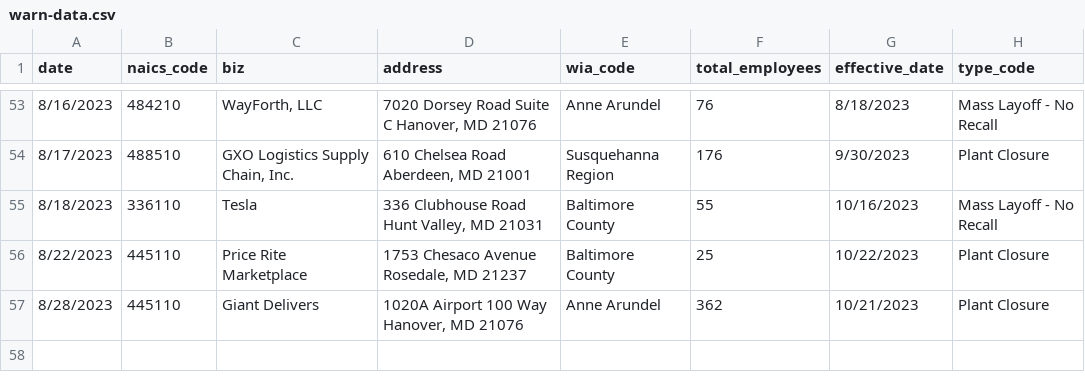
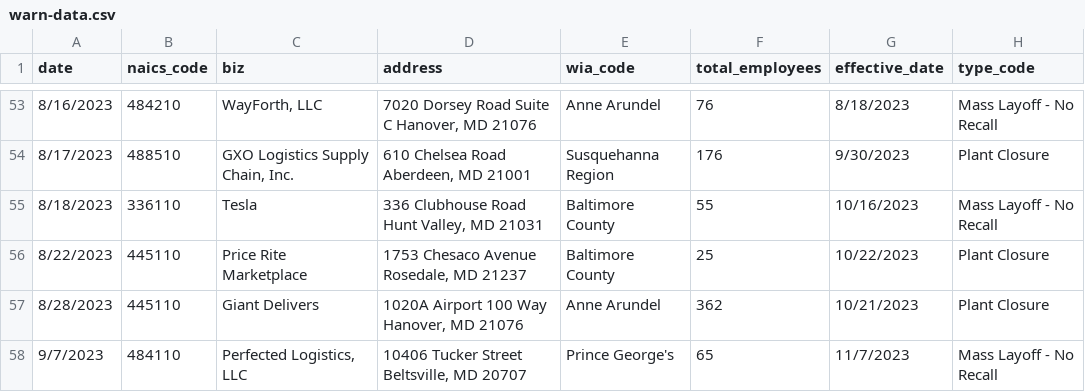
Before and after one commit to aadittambe/first-nicar-github-scraper, a CSV file: warn-data.csv, drawn as a sheet; only a part is shown, gaps mark what is left out; the diff names each change by its address in the sheet, - before the commit and + after, or states it on an @@ line.

```diff
--- a/warn-data.csv
+++ b/warn-data.csv
+row 58: 9/7/2023 | 484110 | Perfected Logistics, LLC | 10406 Tucker Street Beltsville, MD 20707 | Prince George's | 65 | 11/7/2023 | Mass Layoff - No Recall
```
